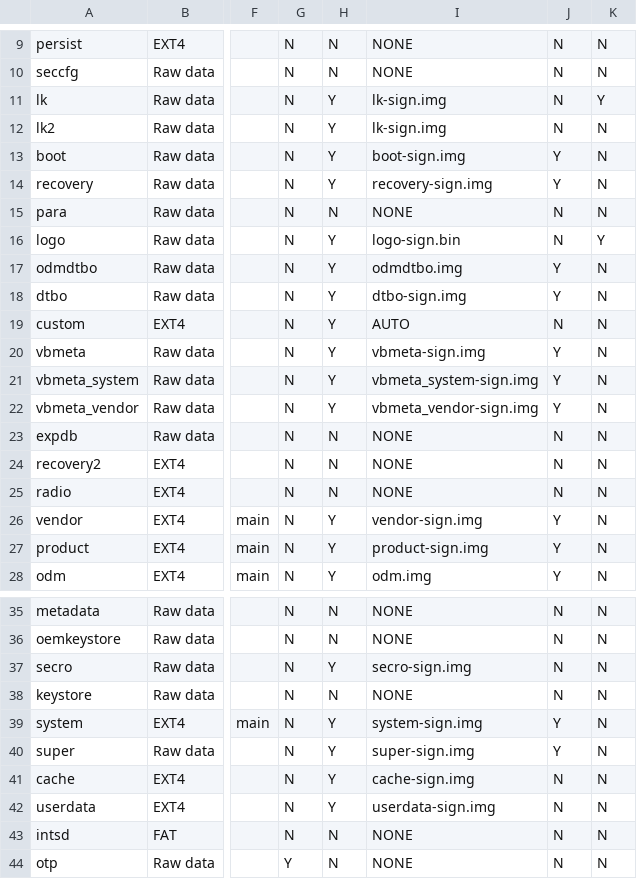
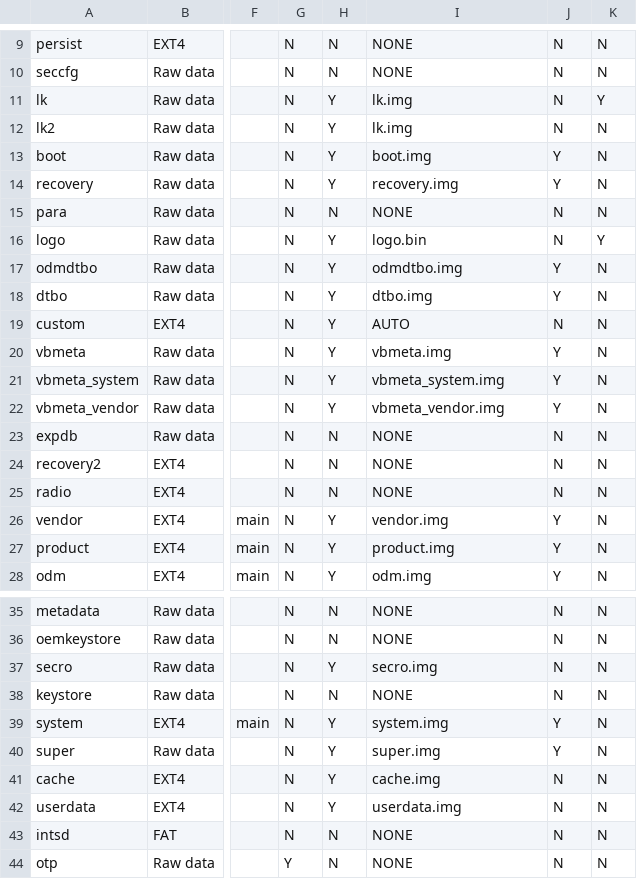
Before and after one commit to svoboda18/android_mediatek_project_x5, a CSV file: device/mediatek/build/build/tools/ptgen/MT6580/partition_table_MT6580_emmc.csv, drawn as a sheet; only a part is shown, gaps mark what is left out; the diff names each change by its address in the sheet, - before the commit and + after, or states it on an @@ line.

```diff
--- a/device/mediatek/build/build/tools/ptgen/MT6580/partition_table_MT6580_emmc.csv
+++ b/device/mediatek/build/build/tools/ptgen/MT6580/partition_table_MT6580_emmc.csv
-I11:I12: lk-sign.img
+I11:I12: lk.img
-I13: boot-sign.img
+I13: boot.img
-I14: recovery-sign.img
+I14: recovery.img
-I16: logo-sign.bin
+I16: logo.bin
-I18: dtbo-sign.img
+I18: dtbo.img
-I20: vbmeta-sign.img
+I20: vbmeta.img
-I21: vbmeta_system-sign.img
+I21: vbmeta_system.img
-I22: vbmeta_vendor-sign.img
+I22: vbmeta_vendor.img
-I26: vendor-sign.img
+I26: vendor.img
-I27: product-sign.img
+I27: product.img
-I37: secro-sign.img
+I37: secro.img
-I39: system-sign.img
+I39: system.img
-I40: super-sign.img
+I40: super.img
-I41: cache-sign.img
+I41: cache.img
-I42: userdata-sign.img
+I42: userdata.img
```
Also changed, not shown: 5 other files.
